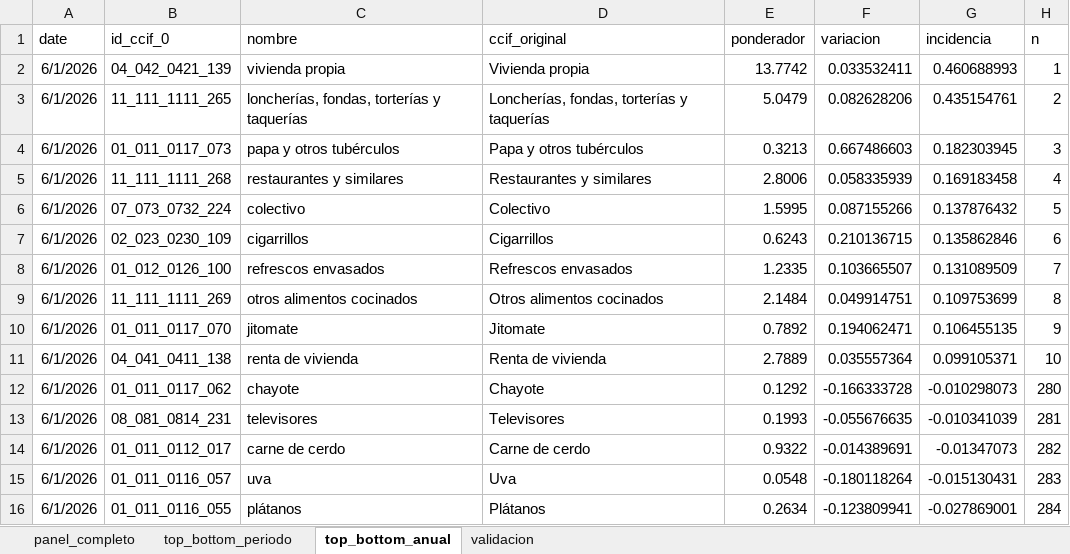
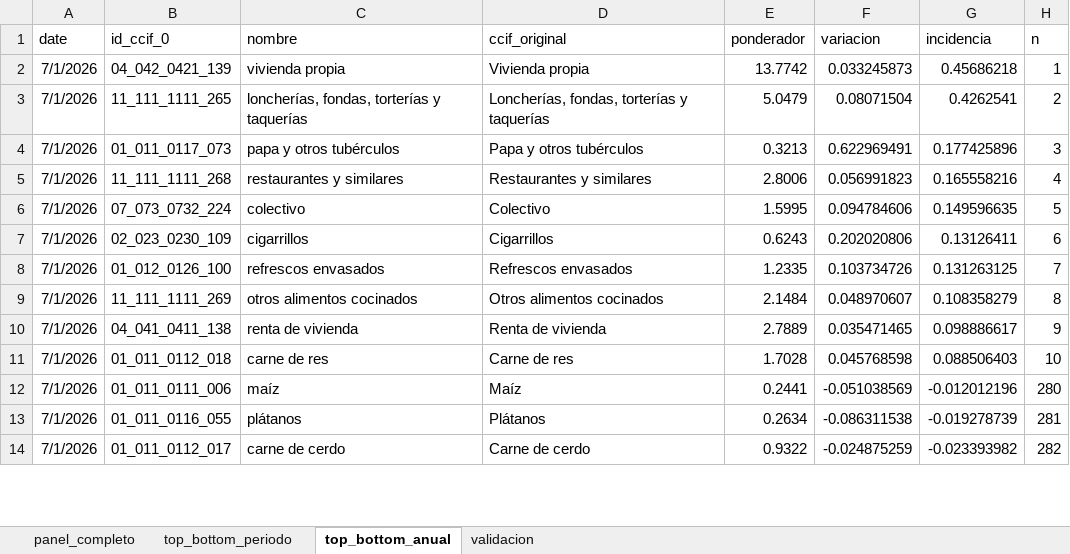
Before and after one commit to mexicocomovamos/mcv_inflacion, an Excel workbook: 02_datos_limpios/incidencia_generica_mensual.xlsx, sheet top_bottom_anual, drawn as a sheet; only a part is shown; values as stored, in another font and other column widths than the file's, no borders; removed rows and columns are numbered as before the commit, all else as after; the diff covers the shown part only; the diff names each change by its address in the sheet, - before the commit and + after, or states it on an @@ line.

Commit message:
[update] - incidencia genéricos, julio 2026

```diff
--- a/02_datos_limpios/incidencia_generica_mensual.xlsx (sheet top_bottom_anual)
+++ b/02_datos_limpios/incidencia_generica_mensual.xlsx (sheet top_bottom_anual)
-A2:A9 (date): 6/1/2026
+A2:A9 (date): 7/1/2026
-F2 (variacion): 0.033532411
+F2 (variacion): 0.033245873
-G2 (incidencia): 0.460688993
+G2 (incidencia): 0.45686218
-F3 (variacion): 0.082628206
+F3 (variacion): 0.08071504
-G3 (incidencia): 0.435154761
+G3 (incidencia): 0.4262541
-F4 (variacion): 0.667486603
+F4 (variacion): 0.622969491
-G4 (incidencia): 0.182303945
+G4 (incidencia): 0.177425896
-F5 (variacion): 0.058335939
+F5 (variacion): 0.056991823
-G5 (incidencia): 0.169183458
+G5 (incidencia): 0.165558216
-F6 (variacion): 0.087155266
+F6 (variacion): 0.094784606
-G6 (incidencia): 0.137876432
+G6 (incidencia): 0.149596635
-F7 (variacion): 0.210136715
+F7 (variacion): 0.202020806
-G7 (incidencia): 0.135862846
+G7 (incidencia): 0.13126411
-F8 (variacion): 0.103665507
+F8 (variacion): 0.103734726
-G8 (incidencia): 0.131089509
+G8 (incidencia): 0.131263125
-F9 (variacion): 0.049914751
+F9 (variacion): 0.048970607
-G9 (incidencia): 0.109753699
+G9 (incidencia): 0.108358279
-row 10: 6/1/2026 | 01_011_0117_070 | jitomate | Jitomate | 0.7892 | 0.194062471 | 0.106455135 | 9
-A10 (date): 6/1/2026
+A10 (date): 7/1/2026
-F10 (variacion): 0.035557364
+F10 (variacion): 0.035471465
-G10 (incidencia): 0.099105371
+G10 (incidencia): 0.098886617
-H10 (n): 10
+H10 (n): 9
-row 12: 6/1/2026 | 01_011_0117_062 | chayote | Chayote | 0.1292 | -0.166333728 | -0.010298073 | 280
-row 13: 6/1/2026 | 08_081_0814_231 | televisores | Televisores | 0.1993 | -0.055676635 | -0.010341039 | 281
+row 11: 7/1/2026 | 01_011_0112_018 | carne de res | Carne de res | 1.7028 | 0.045768598 | 0.088506403 | 10
+row 12: 7/1/2026 | 01_011_0111_006 | maíz | Maíz | 0.2441 | -0.051038569 | -0.012012196 | 280
+row 13: 7/1/2026 | 01_011_0116_055 | plátanos | Plátanos | 0.2634 | -0.086311538 | -0.019278739 | 281
-A14 (date): 6/1/2026
+A14 (date): 7/1/2026
-F14 (variacion): -0.014389691
+F14 (variacion): -0.024875259
-G14 (incidencia): -0.01347073
+G14 (incidencia): -0.023393982
-row 15: 6/1/2026 | 01_011_0116_057 | uva | Uva | 0.0548 | -0.180118264 | -0.015130431 | 283
-row 16: 6/1/2026 | 01_011_0116_055 | plátanos | Plátanos | 0.2634 | -0.123809941 | -0.027869001 | 284
```
Also changed, not shown: 2 added rows and 18 edited cells elsewhere in this sheet, sheet panel_completo, sheet top_bottom_periodo, sheet validacion, 5 other files.
